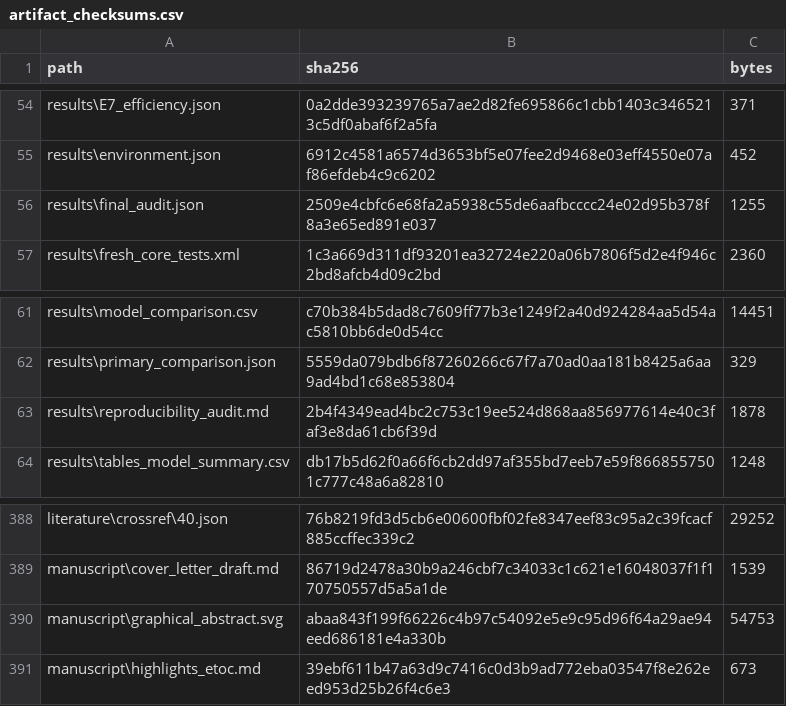
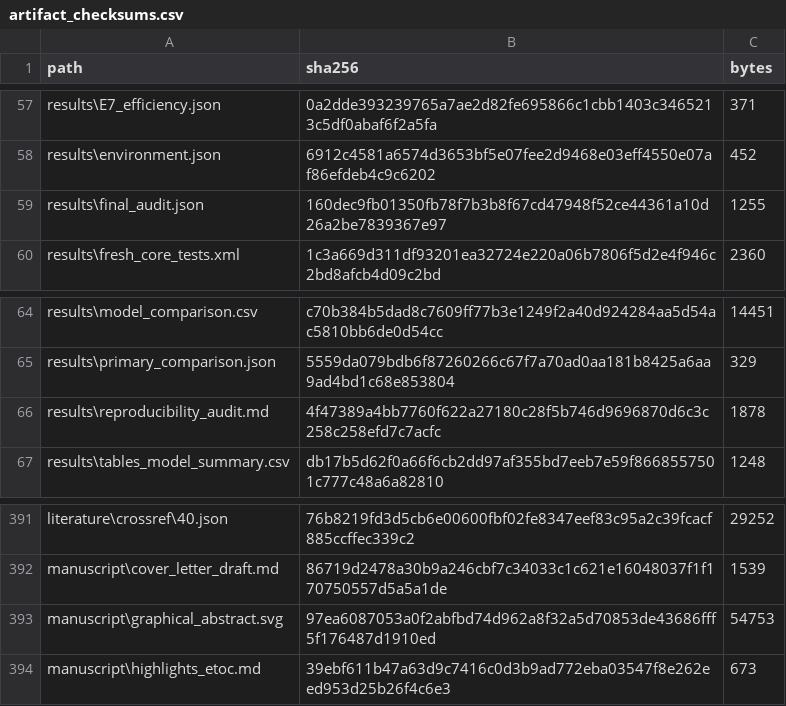
Before and after one commit to sagarkorde/TopoAML, a CSV file: results/artifact_checksums.csv, drawn as a sheet; only a part is shown, gaps mark what is left out; the diff covers the shown part only.

```diff
--- a/results/artifact_checksums.csv
+++ b/results/artifact_checksums.csv
@@ -55,3 +58,3 @@ results\E7_efficiency.json,0a2dde393239765a7ae2d82fe695866c1cbb1403c3465213c5df0
 results\environment.json,6912c4581a6574d3653bf5e07fee2d9468e03eff4550e07af86efdeb4c9c6202,452
-results\final_audit.json,2509e4cbfc6e68fa2a5938c55de6aafbcccc24e02d95b378f8a3e65ed891e037,1255
+results\final_audit.json,160dec9fb01350fb78f7b3b8f67cd47948f52ce44361a10d26a2be7839367e97,1255
 results\fresh_core_tests.xml,1c3a669d311df93201ea32724e220a06b7806f5d2e4f946c2bd8afcb4d09c2bd,2360
@@ -62,3 +65,3 @@ results\model_comparison.csv,c70b384b5dad8c7609ff77b3e1249f2a40d924284aa5d54ac58
 results\primary_comparison.json,5559da079bdb6f87260266c67f7a70ad0aa181b8425a6aa9ad4bd1c68e853804,329
-results\reproducibility_audit.md,2b4f4349ead4bc2c753c19ee524d868aa856977614e40c3faf3e8da61cb6f39d,1878
+results\reproducibility_audit.md,4f47389a4bb7760f622a27180c28f5b746d9696870d6c3c258c258efd7c7acfc,1878
 results\tables_model_summary.csv,db17b5d62f0a66f6cb2dd97af355bd7eeb7e59f8668557501c777c48a6a82810,1248
@@ -389,3 +392,3 @@ literature\crossref\40.json,76b8219fd3d5cb6e00600fbf02fe8347eef83c95a2c39fcacf88
 manuscript\cover_letter_draft.md,86719d2478a30b9a246cbf7c34033c1c621e16048037f1f170750557d5a5a1de,1539
-manuscript\graphical_abstract.svg,abaa843f199f66226c4b97c54092e5e9c95d96f64a29ae94eed686181e4a330b,54753
+manuscript\graphical_abstract.svg,97ea6087053a0f2abfbd74d962a8f32a5d70853de43686fff5f176487d1910ed,54753
 manuscript\highlights_etoc.md,39ebf611b47a63d9c7416c0d3b9ad772eba03547f8e262eed953d25b26f4c6e3,673
```
Also changed, not shown: 3 added rows and 8 edited cells elsewhere in this file, 2 other files.
